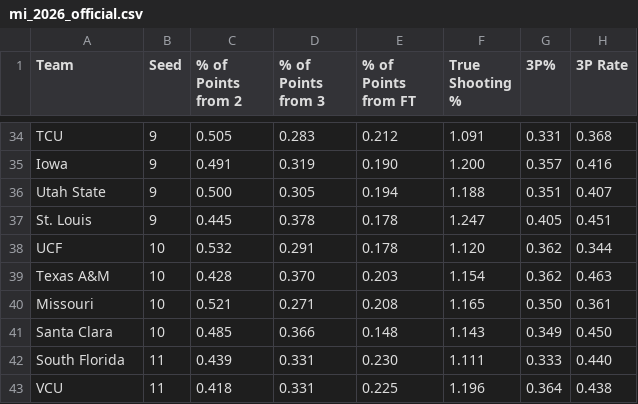
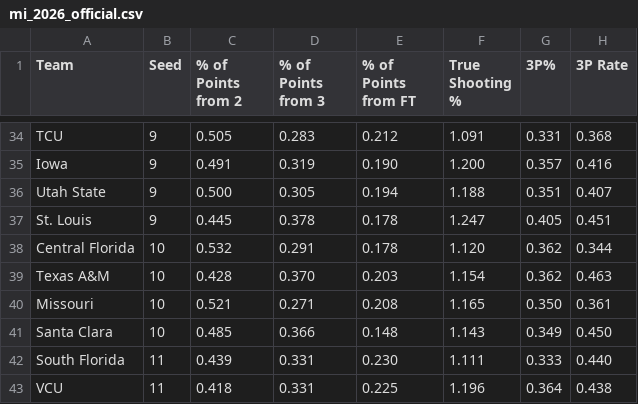
Before and after one commit to delcampopc-byte/the-madness-index, a CSV file: data/csvs/mi_2026_official.csv, drawn as a sheet; only a part is shown, gaps mark what is left out; the diff names each change by its address in the sheet, - before the commit and + after, or states it on an @@ line.

```diff
--- a/data/csvs/mi_2026_official.csv
+++ b/data/csvs/mi_2026_official.csv
-A38 (Team): UCF
+A38 (Team): Central Florida
```
Also changed, not shown: data/csvs/mi_2022_official.csv, data/csvs/mi_2023_official.csv, 2 other files.
